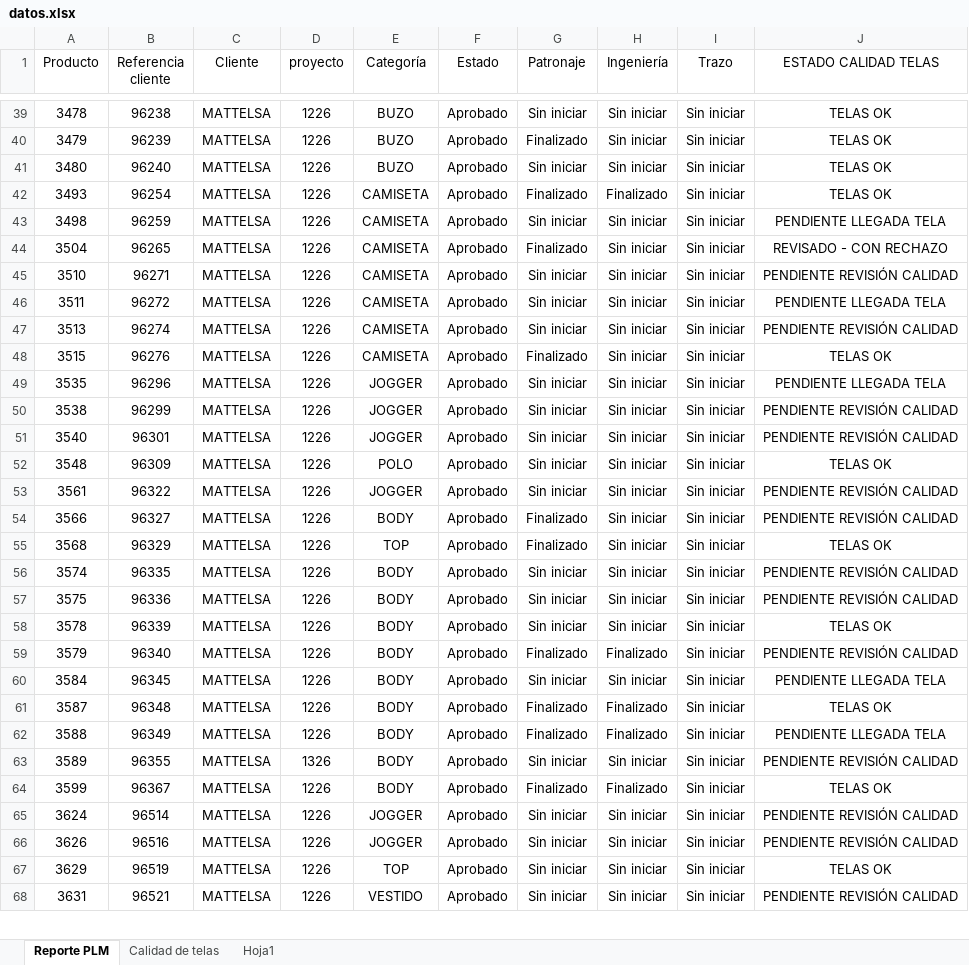
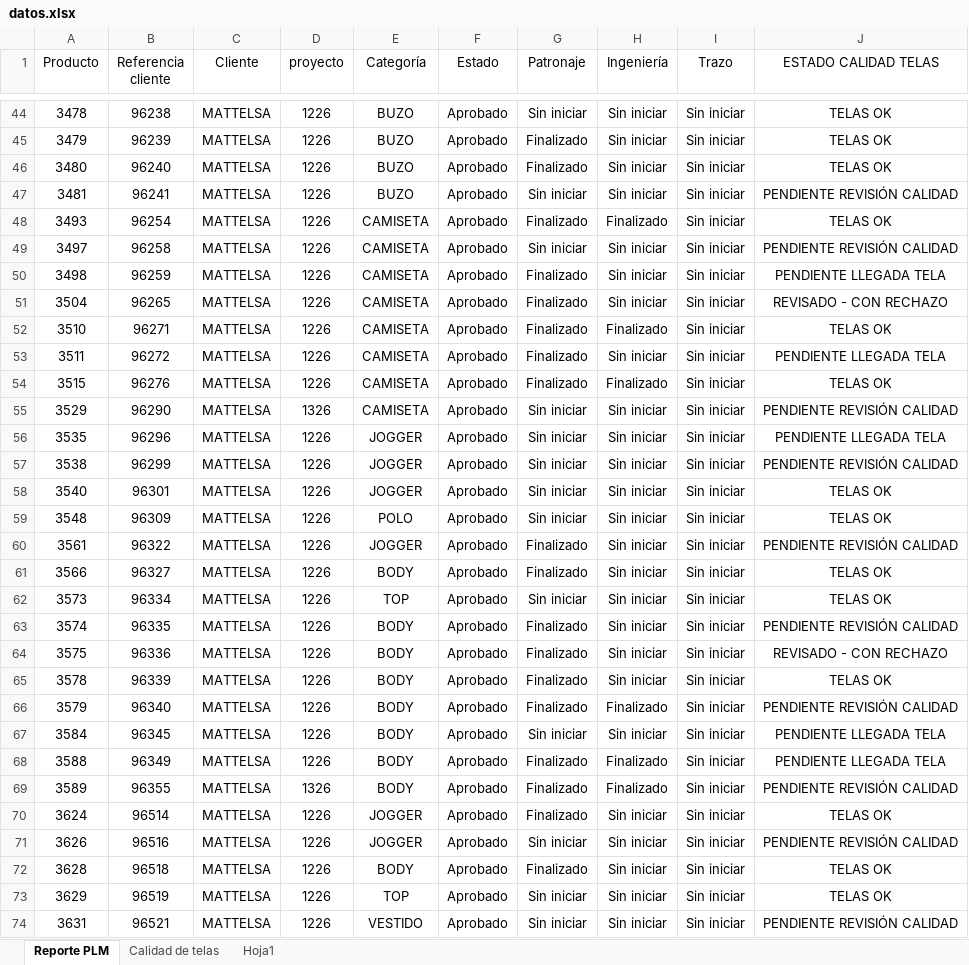
Before and after one commit to AnaliticaURA/PendientesLiberacion, an Excel workbook: datos.xlsx, sheet Reporte PLM, drawn as a sheet; only a part is shown, gaps mark what is left out; values as stored, in another font and other column widths than the file's, no borders; table styles not drawn; removed rows and columns are numbered as before the commit, all else as after; the diff covers the shown part only; the diff names each change by its address in the sheet, - before the commit and + after, or states it on an @@ line.

Commit message:
Add files via upload

```diff
--- a/datos.xlsx (sheet Reporte PLM)
+++ b/datos.xlsx (sheet Reporte PLM)
-G46 (Patronaje): Sin iniciar
+G46 (Patronaje): Finalizado
+row 47: 3481 | 96241 | MATTELSA | 1226 | BUZO | Aprobado | Sin iniciar | Sin iniciar | Sin iniciar | PENDIENTE REVISIÓN CALIDAD
+row 49: 3497 | 96258 | MATTELSA | 1226 | CAMISETA | Aprobado | Sin iniciar | Sin iniciar | Sin iniciar | PENDIENTE REVISIÓN CALIDAD
-G50 (Patronaje): Sin iniciar
+G50 (Patronaje): Finalizado
-G52:G53 (Patronaje): Sin iniciar
+G52:G53 (Patronaje): Finalizado
-H52 (Ingeniería): Sin iniciar
+H52 (Ingeniería): Finalizado
-J52 (ESTADO CALIDAD TELAS): PENDIENTE REVISIÓN CALIDAD
+J52 (ESTADO CALIDAD TELAS): TELAS OK
-row 47: 3513 | 96274 | MATTELSA | 1226 | CAMISETA | Aprobado | Sin iniciar | Sin iniciar | Sin iniciar | PENDIENTE REVISIÓN CALIDAD
-H54 (Ingeniería): Sin iniciar
+H54 (Ingeniería): Finalizado
+row 55: 3529 | 96290 | MATTELSA | 1326 | CAMISETA | Aprobado | Sin iniciar | Sin iniciar | Sin iniciar | PENDIENTE REVISIÓN CALIDAD
-J58 (ESTADO CALIDAD TELAS): PENDIENTE REVISIÓN CALIDAD
+J58 (ESTADO CALIDAD TELAS): TELAS OK
-G60 (Patronaje): Sin iniciar
+G60 (Patronaje): Finalizado
-J61 (ESTADO CALIDAD TELAS): PENDIENTE REVISIÓN CALIDAD
+J61 (ESTADO CALIDAD TELAS): TELAS OK
-A62 (Producto): 3568
+A62 (Producto): 3573
-B62 (Referencia cliente): 96329
+B62 (Referencia cliente): 96334
-G62 (Patronaje): Finalizado
+G62 (Patronaje): Sin iniciar
-G63:G65 (Patronaje): Sin iniciar
+G63:G65 (Patronaje): Finalizado
-J64 (ESTADO CALIDAD TELAS): PENDIENTE REVISIÓN CALIDAD
+J64 (ESTADO CALIDAD TELAS): REVISADO - CON RECHAZO
-row 61: 3587 | 96348 | MATTELSA | 1226 | BODY | Aprobado | Finalizado | Finalizado | Sin iniciar | TELAS OK
-G69 (Patronaje): Sin iniciar
+G69 (Patronaje): Finalizado
-H69 (Ingeniería): Sin iniciar
+H69 (Ingeniería): Finalizado
-row 64: 3599 | 96367 | MATTELSA | 1226 | BODY | Aprobado | Finalizado | Finalizado | Sin iniciar | TELAS OK
-G70 (Patronaje): Sin iniciar
+G70 (Patronaje): Finalizado
-J70 (ESTADO CALIDAD TELAS): PENDIENTE REVISIÓN CALIDAD
+J70 (ESTADO CALIDAD TELAS): TELAS OK
+row 72: 3628 | 96518 | MATTELSA | 1226 | BODY | Aprobado | Finalizado | Sin iniciar | Sin iniciar | TELAS OK
```
Also changed, not shown: 10 added rows, 17 removed rows and 46 edited cells elsewhere in this sheet, sheet Calidad de telas, sheet Hoja1.
